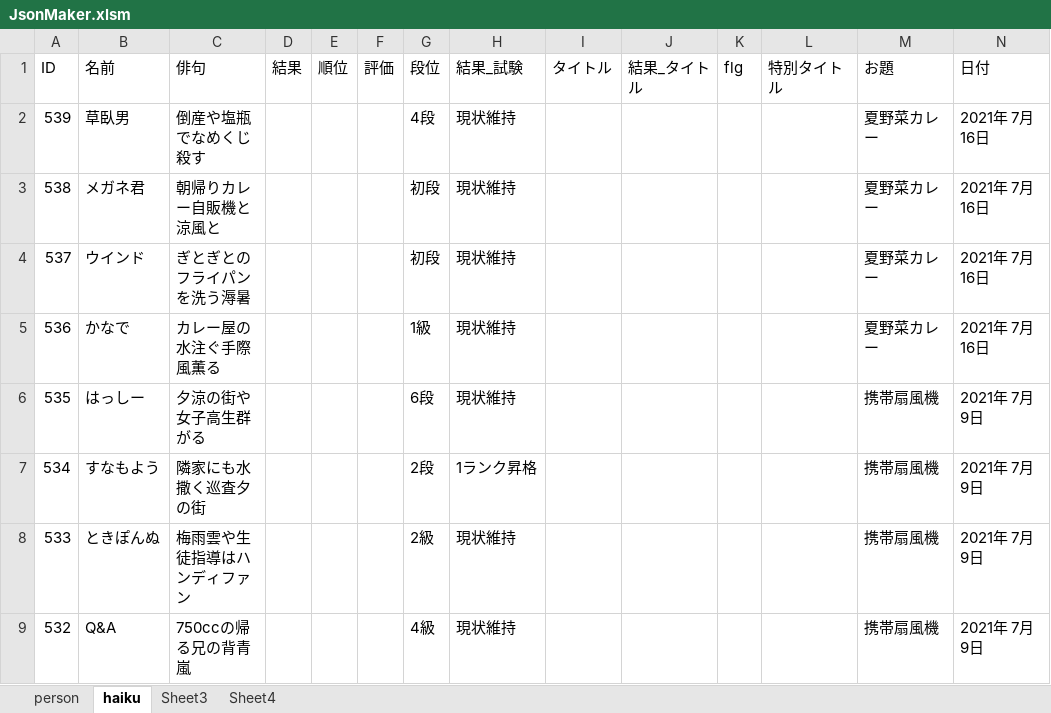
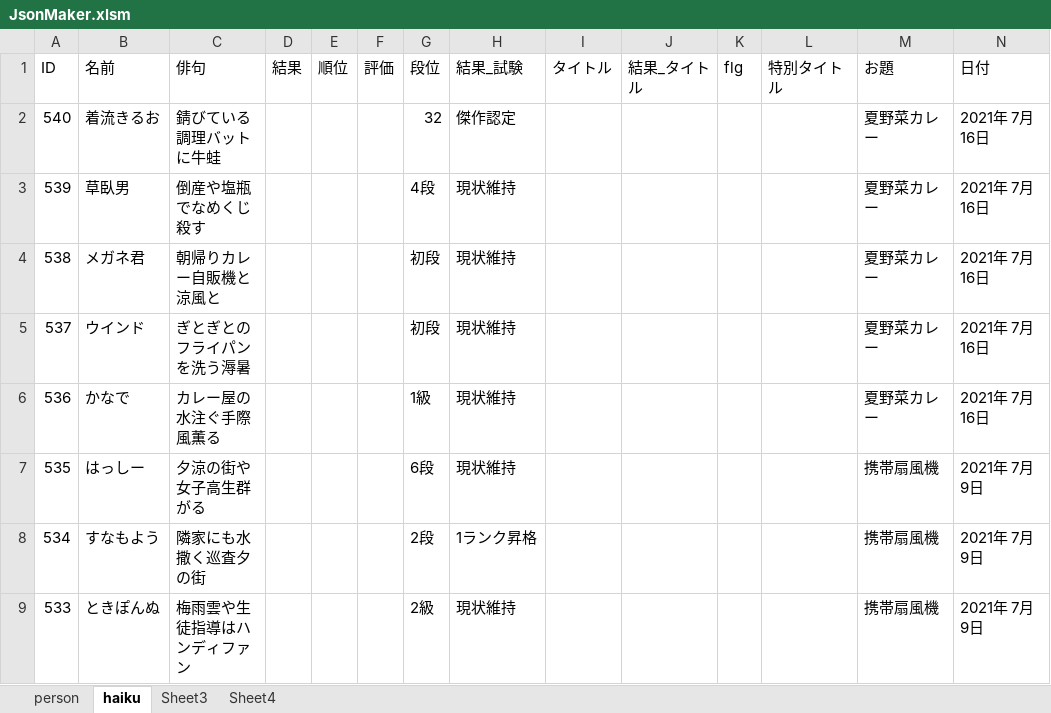
Before and after one commit to ghilgithub/prbt_rengo, an Excel workbook: JsonMaker.xlsm, sheet haiku, drawn as a sheet; only a part is shown; the shorter side is filled out with more unchanged rows; values as stored, in another font and other column widths than the file's, no borders; charts and pictures not drawn; rows hold the shown columns only; the diff names each change by its address in the sheet, - before the commit and + after, or states it on an @@ line.

```diff
--- a/JsonMaker.xlsm (sheet haiku)
+++ b/JsonMaker.xlsm (sheet haiku)
+row 2: 540 | 着流きるお | 錆びている調理バットに牛蛙 |  |  |  | 32 | 傑作認定 |  |  |  |  | 夏野菜カレー | 2021年 7月16日
```
Also changed, not shown: charts or pictures, 2 other files.
